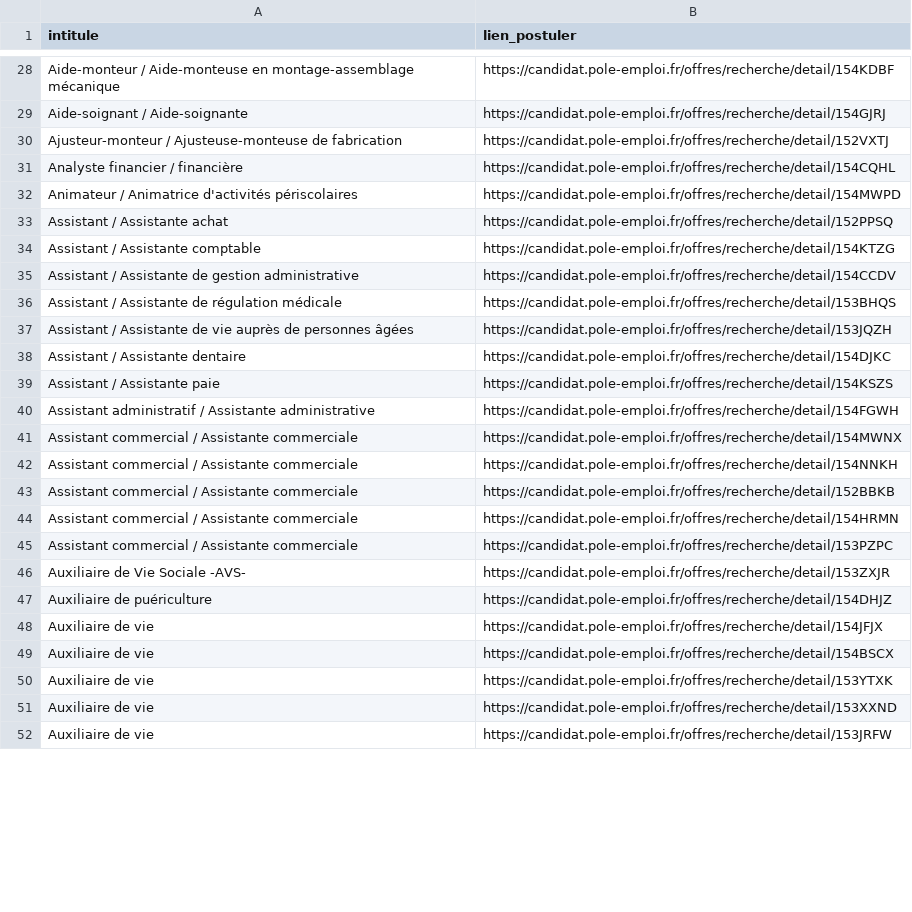
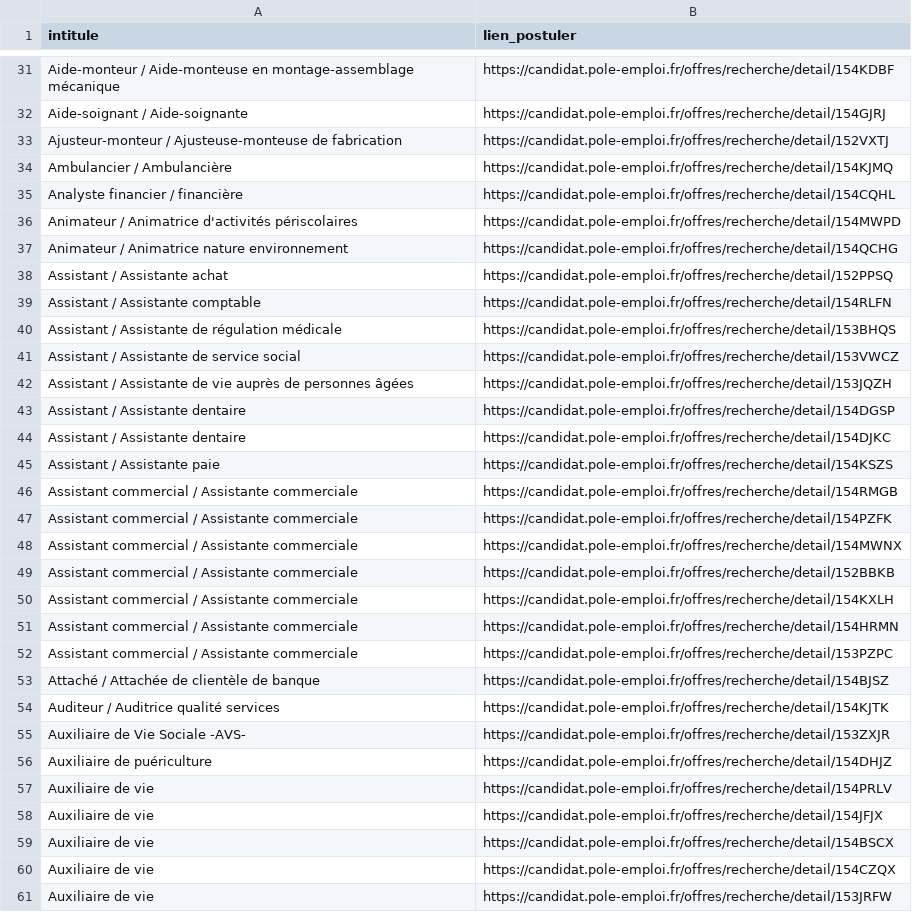
Before and after one commit to libkhadir/stats-tension-emploi-france, a CSV file: export.csv, drawn as a sheet; only a part is shown, gaps mark what is left out; the diff covers the shown part only.

Commit message:
feat: add results

```diff
--- a/export.csv
+++ b/export.csv
@@ -30,23 +33,29 @@ Aide-soignant / Aide-soignante,https://candidat.pole-emploi.fr/offres/recherche/
 Ajusteur-monteur / Ajusteuse-monteuse de fabrication,https://candidat.pole-emploi.fr/offres/recherche/detail/152VXTJ
+Ambulancier / Ambulancière,https://candidat.pole-emploi.fr/offres/recherche/detail/154KJMQ
 Analyste financier / financière,https://candidat.pole-emploi.fr/offres/recherche/detail/154CQHL
 Animateur / Animatrice d'activités périscolaires,https://candidat.pole-emploi.fr/offres/recherche/detail/154MWPD
+Animateur / Animatrice nature environnement,https://candidat.pole-emploi.fr/offres/recherche/detail/154QCHG
 Assistant / Assistante achat,https://candidat.pole-emploi.fr/offres/recherche/detail/152PPSQ
-Assistant / Assistante comptable,https://candidat.pole-emploi.fr/offres/recherche/detail/154KTZG
-Assistant / Assistante de gestion administrative,https://candidat.pole-emploi.fr/offres/recherche/detail/154CCDV
+Assistant / Assistante comptable,https://candidat.pole-emploi.fr/offres/recherche/detail/154RLFN
 Assistant / Assistante de régulation médicale,https://candidat.pole-emploi.fr/offres/recherche/detail/153BHQS
+Assistant / Assistante de service social,https://candidat.pole-emploi.fr/offres/recherche/detail/153VWCZ
 Assistant / Assistante de vie auprès de personnes âgées,https://candidat.pole-emploi.fr/offres/recherche/detail/153JQZH
+Assistant / Assistante dentaire,https://candidat.pole-emploi.fr/offres/recherche/detail/154DGSP
 Assistant / Assistante dentaire,https://candidat.pole-emploi.fr/offres/recherche/detail/154DJKC
 Assistant / Assistante paie,https://candidat.pole-emploi.fr/offres/recherche/detail/154KSZS
-Assistant administratif / Assistante administrative,https://candidat.pole-emploi.fr/offres/recherche/detail/154FGWH
+Assistant commercial / Assistante commerciale,https://candidat.pole-emploi.fr/offres/recherche/detail/154RMGB
+Assistant commercial / Assistante commerciale,https://candidat.pole-emploi.fr/offres/recherche/detail/154PZFK
 Assistant commercial / Assistante commerciale,https://candidat.pole-emploi.fr/offres/recherche/detail/154MWNX
-Assistant commercial / Assistante commerciale,https://candidat.pole-emploi.fr/offres/recherche/detail/154NNKH
 Assistant commercial / Assistante commerciale,https://candidat.pole-emploi.fr/offres/recherche/detail/152BBKB
+Assistant commercial / Assistante commerciale,https://candidat.pole-emploi.fr/offres/recherche/detail/154KXLH
 Assistant commercial / Assistante commerciale,https://candidat.pole-emploi.fr/offres/recherche/detail/154HRMN
 Assistant commercial / Assistante commerciale,https://candidat.pole-emploi.fr/offres/recherche/detail/153PZPC
+Attaché / Attachée de clientèle de banque,https://candidat.pole-emploi.fr/offres/recherche/detail/154BJSZ
+Auditeur / Auditrice qualité services,https://candidat.pole-emploi.fr/offres/recherche/detail/154KJTK
 Auxiliaire de Vie Sociale -AVS-,https://candidat.pole-emploi.fr/offres/recherche/detail/153ZXJR
 Auxiliaire de puériculture,https://candidat.pole-emploi.fr/offres/recherche/detail/154DHJZ
+Auxiliaire de vie,https://candidat.pole-emploi.fr/offres/recherche/detail/154PRLV
 Auxiliaire de vie,https://candidat.pole-emploi.fr/offres/recherche/detail/154JFJX
 Auxiliaire de vie,https://candidat.pole-emploi.fr/offres/recherche/detail/154BSCX
-Auxiliaire de vie,https://candidat.pole-emploi.fr/offres/recherche/detail/153YTXK
-Auxiliaire de vie,https://candidat.pole-emploi.fr/offres/recherche/detail/153XXND
+Auxiliaire de vie,https://candidat.pole-emploi.fr/offres/recherche/detail/154CZQX
 Auxiliaire de vie,https://candidat.pole-emploi.fr/offres/recherche/detail/153JRFW
```
Also changed, not shown: 37 added rows, 37 removed rows and 6 edited cells elsewhere in this file.
